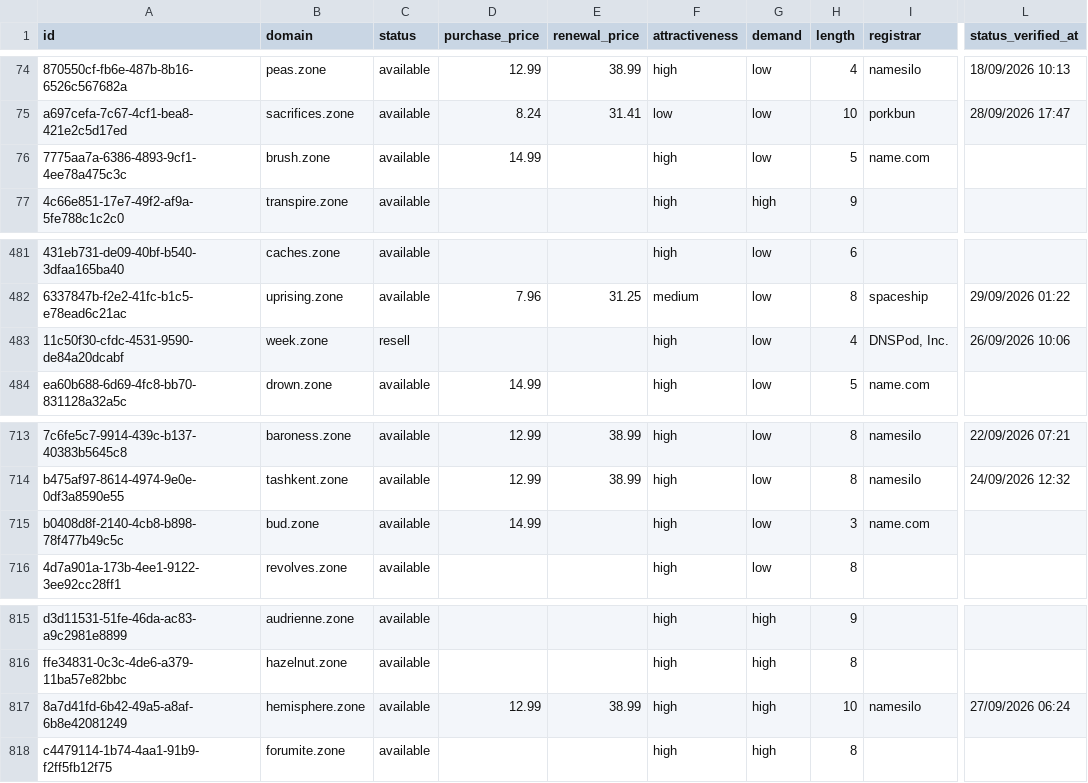
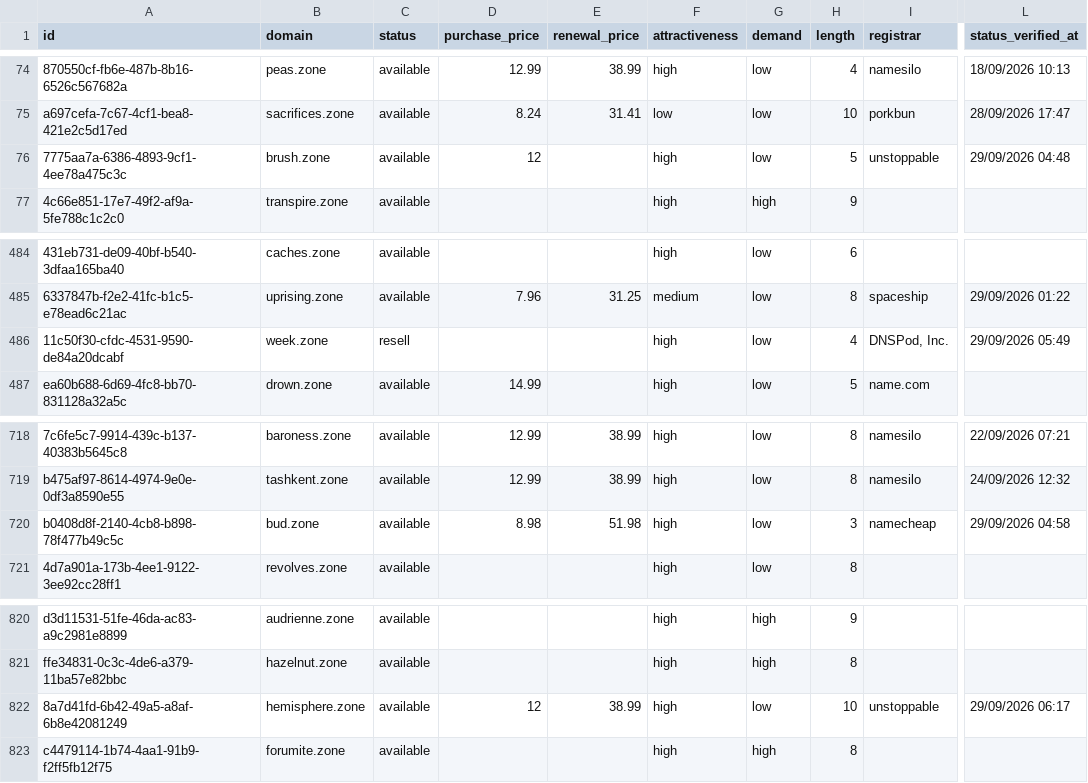
Before and after one commit to UniqueDomains/zone-oneword-domains, a CSV file: zone.csv, drawn as a sheet; only a part is shown, gaps mark what is left out; addresses are those after the commit; the diff covers the shown part only; the diff names each change by its address in the sheet, - before the commit and + after, or states it on an @@ line.

```diff
--- a/zone.csv
+++ b/zone.csv
-D76 (purchase_price): 14.99
+D76 (purchase_price): 12
-I76 (registrar): name.com
+I76 (registrar): unstoppable
-L76 (status_verified_at): (empty)
+L76 (status_verified_at): 29/09/2026 04:48
-L486 (status_verified_at): 26/09/2026 10:06
+L486 (status_verified_at): 29/09/2026 05:49
-D720 (purchase_price): 14.99
+D720 (purchase_price): 8.98
-E720 (renewal_price): (empty)
+E720 (renewal_price): 51.98
-I720 (registrar): name.com
+I720 (registrar): namecheap
-L720 (status_verified_at): (empty)
+L720 (status_verified_at): 29/09/2026 04:58
-D822 (purchase_price): 12.99
+D822 (purchase_price): 12
-G822 (demand): high
+G822 (demand): low
-I822 (registrar): namesilo
+I822 (registrar): unstoppable
-L822 (status_verified_at): 27/09/2026 06:24
+L822 (status_verified_at): 29/09/2026 06:17
```
Also changed, not shown: 5 added rows, 5 removed rows and 21 edited cells elsewhere in this file, 3 other files.
